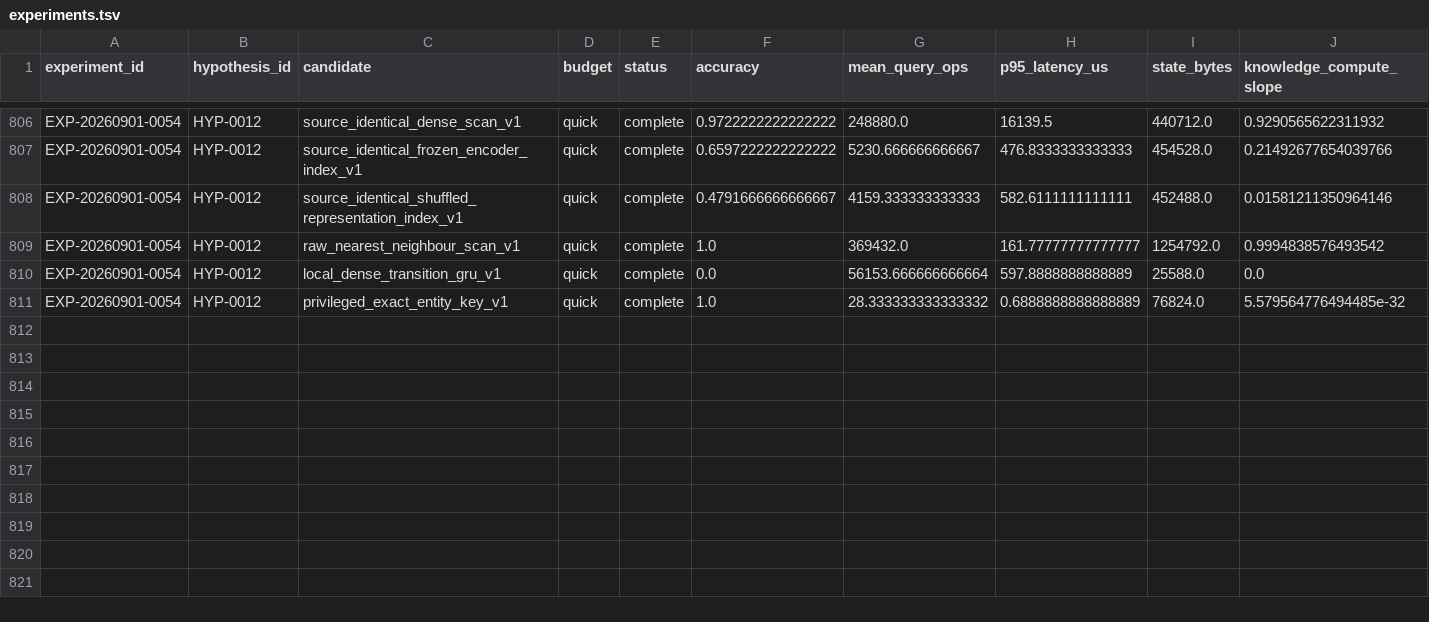
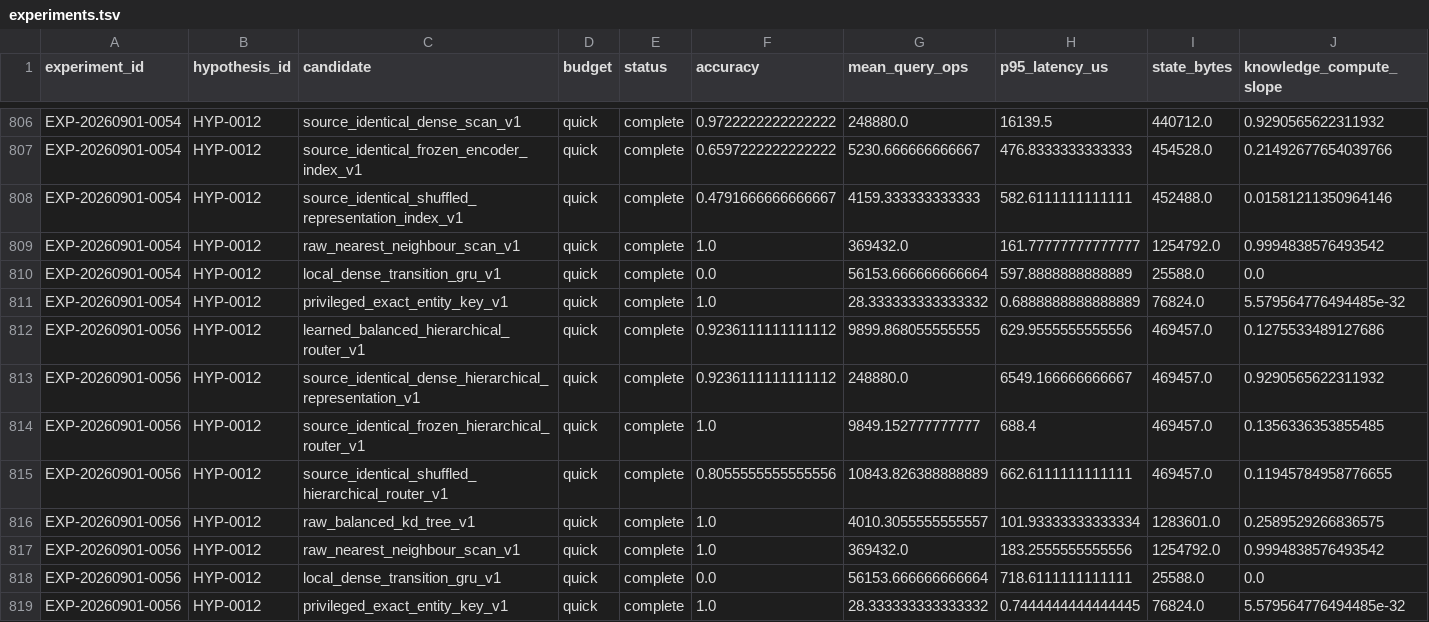
Before and after one commit to Jaqwilk/NEXTAI, a TSV file: research/experiments.tsv, drawn as a sheet; only a part is shown, gaps mark what is left out; rows hold the shown columns only; the diff names each change by its address in the sheet, - before the commit and + after, or states it on an @@ line.

Commit message:
Record EXP-0056 hierarchical routing result

```diff
--- a/research/experiments.tsv
+++ b/research/experiments.tsv
+row 812: EXP-20260901-0056 | HYP-0012 | learned_balanced_hierarchical_router_v1 | quick | complete | 0.9236111111111112 | 9899.868055555555 | 629.9555555555556 | 469457.0 | 0.1275533489127686
+row 813: EXP-20260901-0056 | HYP-0012 | source_identical_dense_hierarchical_representation_v1 | quick | complete | 0.9236111111111112 | 248880.0 | 6549.166666666667 | 469457.0 | 0.9290565622311932
+row 814: EXP-20260901-0056 | HYP-0012 | source_identical_frozen_hierarchical_router_v1 | quick | complete | 1.0 | 9849.152777777777 | 688.4 | 469457.0 | 0.1356336353855485
+row 815: EXP-20260901-0056 | HYP-0012 | source_identical_shuffled_hierarchical_router_v1 | quick | complete | 0.8055555555555556 | 10843.826388888889 | 662.6111111111111 | 469457.0 | 0.11945784958776655
+row 816: EXP-20260901-0056 | HYP-0012 | raw_balanced_kd_tree_v1 | quick | complete | 1.0 | 4010.3055555555557 | 101.93333333333334 | 1283601.0 | 0.2589529266836575
+row 817: EXP-20260901-0056 | HYP-0012 | raw_nearest_neighbour_scan_v1 | quick | complete | 1.0 | 369432.0 | 183.2555555555556 | 1254792.0 | 0.9994838576493542
+row 818: EXP-20260901-0056 | HYP-0012 | local_dense_transition_gru_v1 | quick | complete | 0.0 | 56153.666666666664 | 718.6111111111111 | 25588.0 | 0.0
+row 819: EXP-20260901-0056 | HYP-0012 | privileged_exact_entity_key_v1 | quick | complete | 1.0 | 28.333333333333332 | 0.7444444444444445 | 76824.0 | 5.579564776494485e-32
```
Also changed, not shown: 9 other files.
